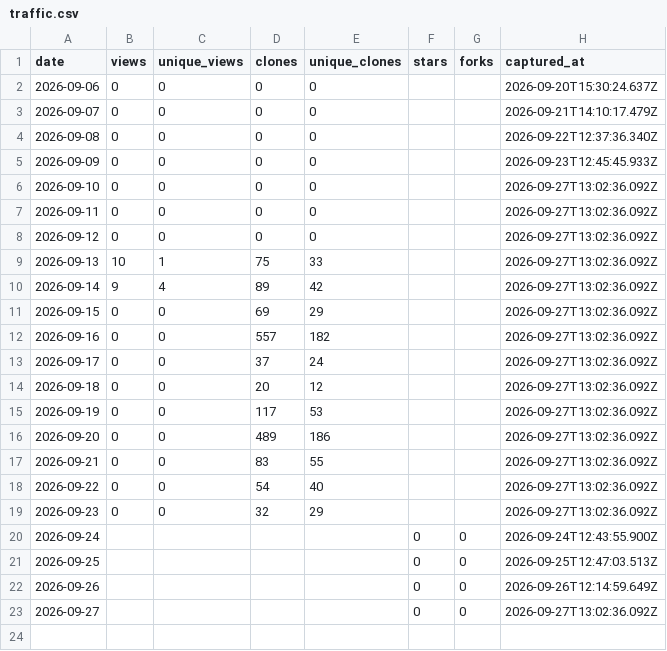
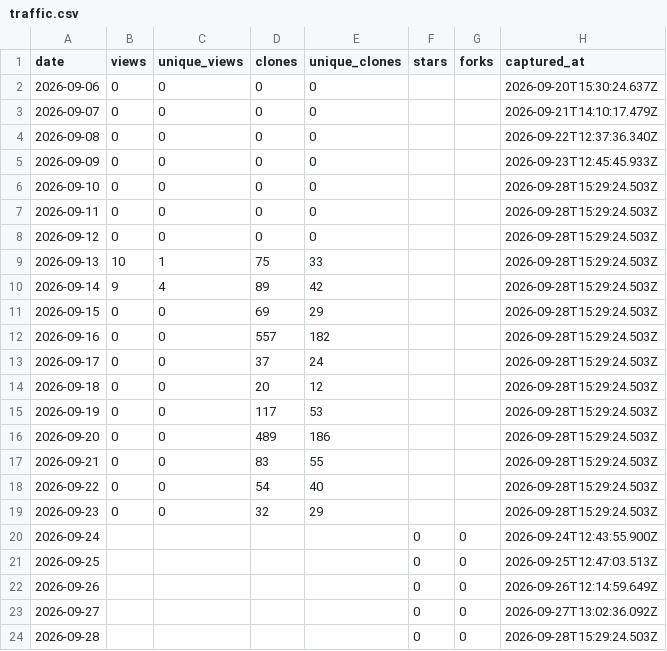
Before and after one commit to netmobster/unstuck-games, a CSV file: metrics/traffic.csv, drawn as a sheet.

```diff
--- a/metrics/traffic.csv
+++ b/metrics/traffic.csv
@@ -5,16 +5,16 @@ date,views,unique_views,clones,unique_clones,stars,forks,captured_at
 2026-09-09,0,0,0,0,,,2026-09-23T12:45:45.933Z
-2026-09-10,0,0,0,0,,,2026-09-27T13:02:36.092Z
-2026-09-11,0,0,0,0,,,2026-09-27T13:02:36.092Z
-2026-09-12,0,0,0,0,,,2026-09-27T13:02:36.092Z
-2026-09-13,10,1,75,33,,,2026-09-27T13:02:36.092Z
-2026-09-14,9,4,89,42,,,2026-09-27T13:02:36.092Z
-2026-09-15,0,0,69,29,,,2026-09-27T13:02:36.092Z
-2026-09-16,0,0,557,182,,,2026-09-27T13:02:36.092Z
-2026-09-17,0,0,37,24,,,2026-09-27T13:02:36.092Z
-2026-09-18,0,0,20,12,,,2026-09-27T13:02:36.092Z
-2026-09-19,0,0,117,53,,,2026-09-27T13:02:36.092Z
-2026-09-20,0,0,489,186,,,2026-09-27T13:02:36.092Z
-2026-09-21,0,0,83,55,,,2026-09-27T13:02:36.092Z
-2026-09-22,0,0,54,40,,,2026-09-27T13:02:36.092Z
-2026-09-23,0,0,32,29,,,2026-09-27T13:02:36.092Z
+2026-09-10,0,0,0,0,,,2026-09-28T15:29:24.503Z
+2026-09-11,0,0,0,0,,,2026-09-28T15:29:24.503Z
+2026-09-12,0,0,0,0,,,2026-09-28T15:29:24.503Z
+2026-09-13,10,1,75,33,,,2026-09-28T15:29:24.503Z
+2026-09-14,9,4,89,42,,,2026-09-28T15:29:24.503Z
+2026-09-15,0,0,69,29,,,2026-09-28T15:29:24.503Z
+2026-09-16,0,0,557,182,,,2026-09-28T15:29:24.503Z
+2026-09-17,0,0,37,24,,,2026-09-28T15:29:24.503Z
+2026-09-18,0,0,20,12,,,2026-09-28T15:29:24.503Z
+2026-09-19,0,0,117,53,,,2026-09-28T15:29:24.503Z
+2026-09-20,0,0,489,186,,,2026-09-28T15:29:24.503Z
+2026-09-21,0,0,83,55,,,2026-09-28T15:29:24.503Z
+2026-09-22,0,0,54,40,,,2026-09-28T15:29:24.503Z
+2026-09-23,0,0,32,29,,,2026-09-28T15:29:24.503Z
 2026-09-24,,,,,0,0,2026-09-24T12:43:55.900Z
@@ -23 +23,2 @@ date,views,unique_views,clones,unique_clones,stars,forks,captured_at
 2026-09-27,,,,,0,0,2026-09-27T13:02:36.092Z
+2026-09-28,,,,,0,0,2026-09-28T15:29:24.503Z
```
Also changed, not shown: metrics/referrers.csv.
